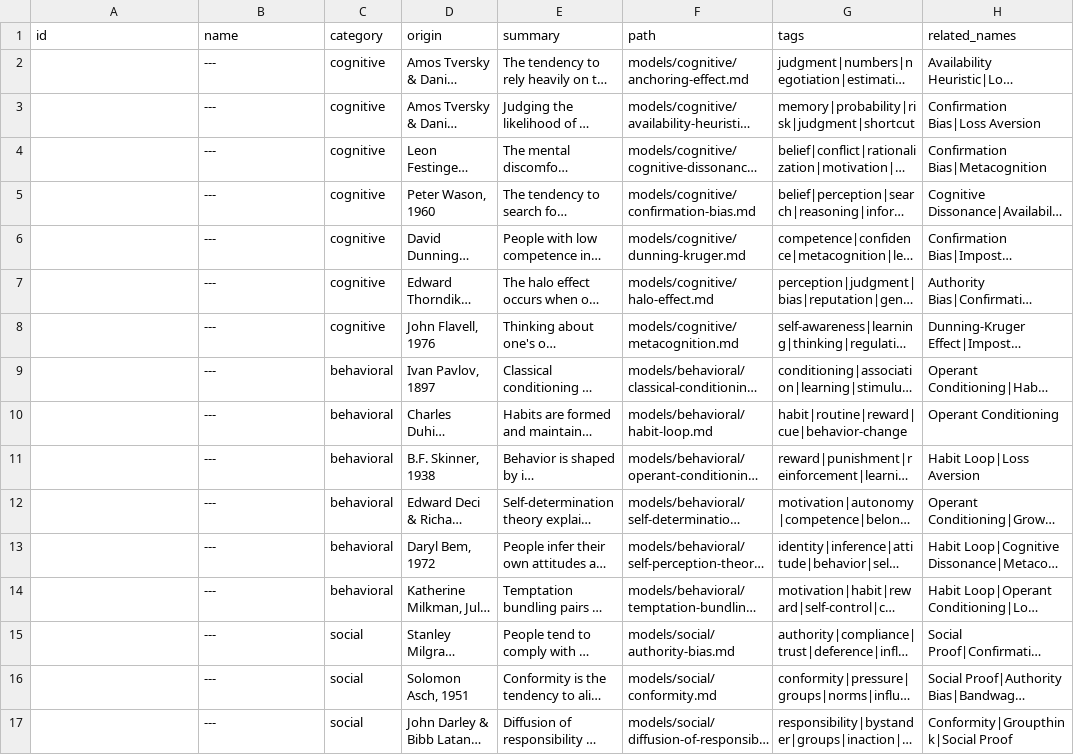
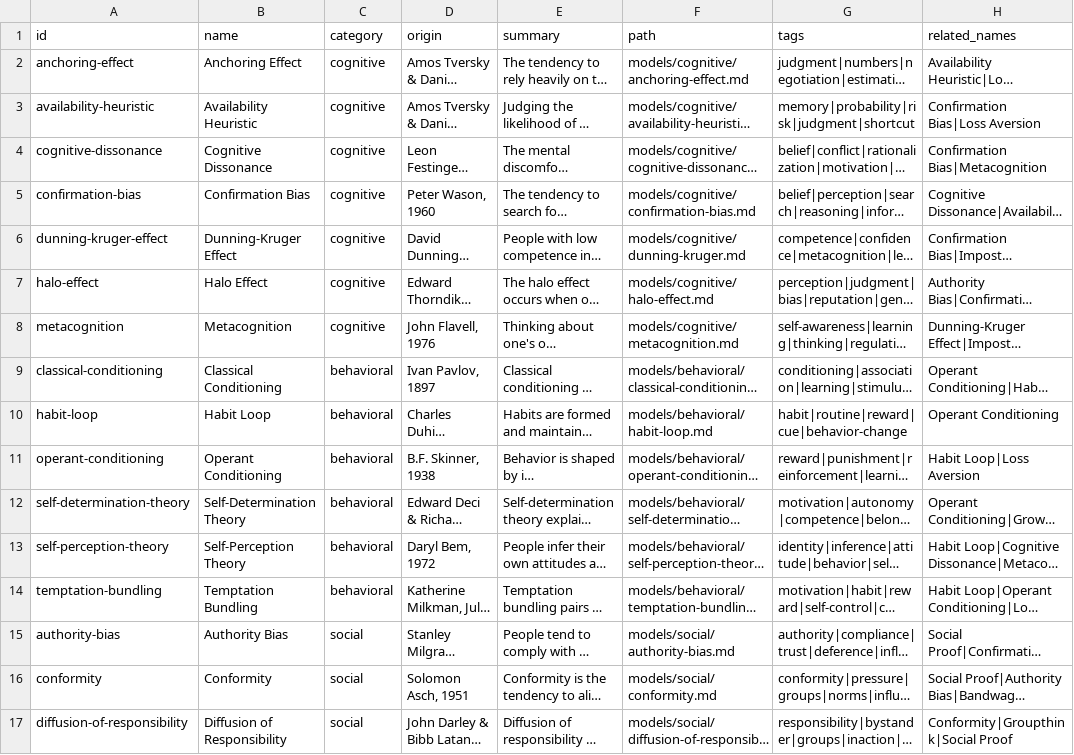
Before and after one commit to Arigitshub/mind-models, a CSV file: exports/models.csv, drawn as a sheet; only a part is shown; long unchanged cells end in …; the diff covers the shown part only; the diff names each change by its address in the sheet, - before the commit and + after, or states it on an @@ line.

Commit message:
Regenerate artifacts with stable model identities

```diff
--- a/exports/models.csv
+++ b/exports/models.csv
-A2 (id): (empty)
+A2 (id): anchoring-effect
-B2 (name): ---
+B2 (name): Anchoring Effect
-A3 (id): (empty)
+A3 (id): availability-heuristic
-B3 (name): ---
+B3 (name): Availability Heuristic
-A4 (id): (empty)
+A4 (id): cognitive-dissonance
-B4 (name): ---
+B4 (name): Cognitive Dissonance
-A5 (id): (empty)
+A5 (id): confirmation-bias
-B5 (name): ---
+B5 (name): Confirmation Bias
-A6 (id): (empty)
+A6 (id): dunning-kruger-effect
-B6 (name): ---
+B6 (name): Dunning-Kruger Effect
-A7 (id): (empty)
+A7 (id): halo-effect
-B7 (name): ---
+B7 (name): Halo Effect
-A8 (id): (empty)
+A8 (id): metacognition
-B8 (name): ---
+B8 (name): Metacognition
-A9 (id): (empty)
+A9 (id): classical-conditioning
-B9 (name): ---
+B9 (name): Classical Conditioning
-A10 (id): (empty)
+A10 (id): habit-loop
-B10 (name): ---
+B10 (name): Habit Loop
-A11 (id): (empty)
+A11 (id): operant-conditioning
-B11 (name): ---
+B11 (name): Operant Conditioning
-A12 (id): (empty)
+A12 (id): self-determination-theory
-B12 (name): ---
+B12 (name): Self-Determination Theory
-A13 (id): (empty)
+A13 (id): self-perception-theory
-B13 (name): ---
+B13 (name): Self-Perception Theory
-A14 (id): (empty)
+A14 (id): temptation-bundling
-B14 (name): ---
+B14 (name): Temptation Bundling
-A15 (id): (empty)
+A15 (id): authority-bias
-B15 (name): ---
+B15 (name): Authority Bias
-A16 (id): (empty)
+A16 (id): conformity
-B16 (name): ---
+B16 (name): Conformity
-A17 (id): (empty)
+A17 (id): diffusion-of-responsibility
-B17 (name): ---
+B17 (name): Diffusion of Responsibility
```
Also changed, not shown: 48 edited cells elsewhere in this file, 12 other files.
